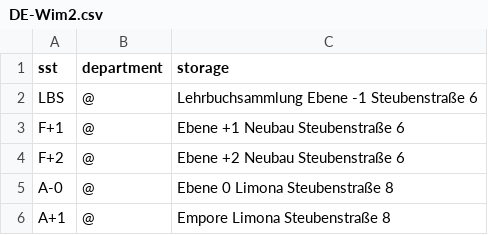
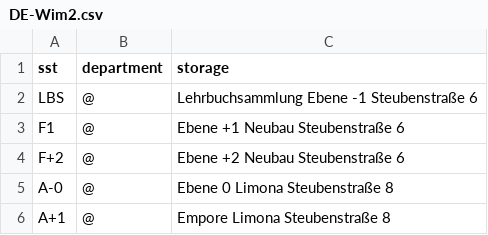
Before and after one commit to gbv/daia-config, a CSV file: sstmap/DE-Wim2.csv, drawn as a sheet; only a part is shown.

Commit message:
Update DE-Wim2.csv

```diff
--- a/sstmap/DE-Wim2.csv
+++ b/sstmap/DE-Wim2.csv
@@ -2,3 +2,3 @@ sst, department, storage
 LBS,	@,	Lehrbuchsammlung  Ebene -1  Steubenstraße 6
-F+1, 	@,	Ebene +1  Neubau  Steubenstraße 6
+F1, 	@,	Ebene +1  Neubau  Steubenstraße 6
 F+2, 	@,	Ebene +2  Neubau  Steubenstraße 6
```
